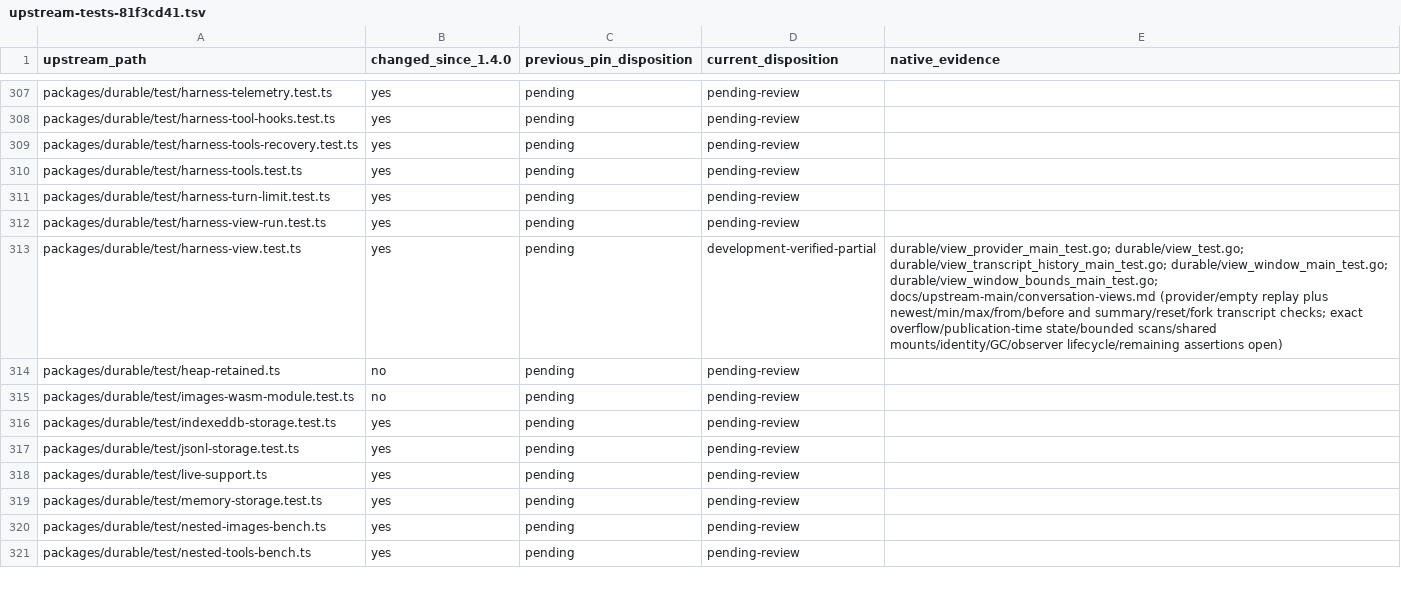
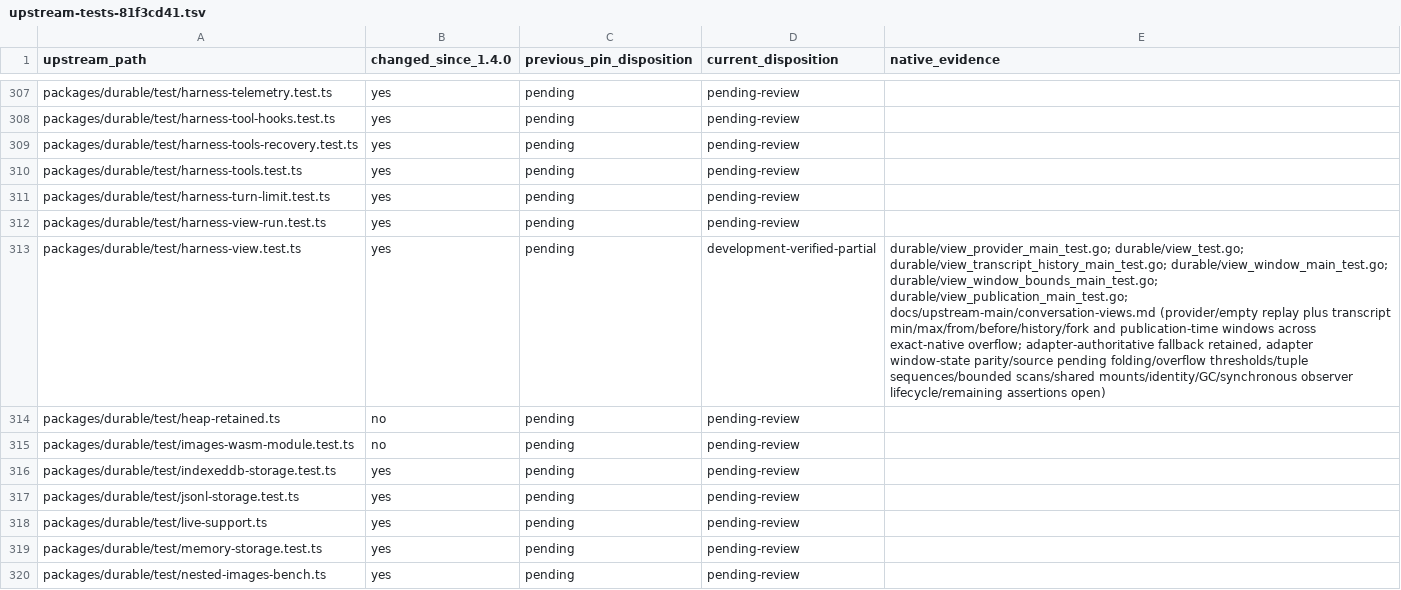
Before and after one commit to rcarmo/go-ai, a TSV file: docs/upstream-main/upstream-tests-81f3cd41.tsv, drawn as a sheet; only a part is shown, gaps mark what is left out; the shorter side is filled out with more unchanged rows; the diff names each change by its address in the sheet, - before the commit and + after, or states it on an @@ line.

Commit message:
durable: preserve publication-time transcript windows on overflow

```diff
--- a/docs/upstream-main/upstream-tests-81f3cd41.tsv
+++ b/docs/upstream-main/upstream-tests-81f3cd41.tsv
-E313 (native_evidence): …durable/view_window_main_test.go; durable/view_window_bounds_main_test.go; docs/upstream-main/conversation-views.md (provider/empty replay plus newest/min/max/from/before and summary/reset/fork transcript checks; exact overflow/publication-time state/bounded scans/shared mounts/identity/GC/observer lifecycle/remaining assertions…
+E313 (native_evidence): …durable/view_window_main_test.go; durable/view_window_bounds_main_test.go; durable/view_publication_main_test.go; docs/upstream-main/conversation-views.md (provider/empty replay plus transcript min/max/from/before/history/fork and publication-time windows across exact-native overflow; adapter-authoritative fallback retained, adapter window-state parity/source pending folding/overflow thresholds/tuple sequences/bounded scans/shared mounts/identity/GC/synchronous observer lifecycle/remaining assertions…
```
Also changed, not shown: 7 other files.
